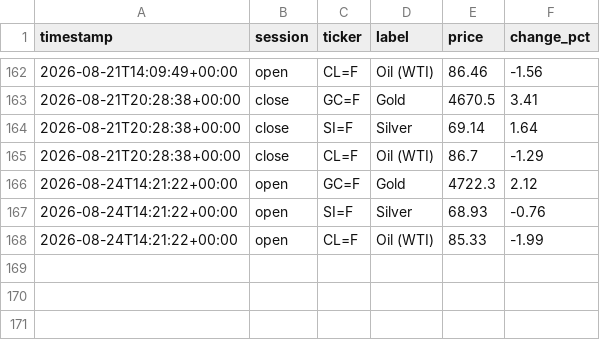
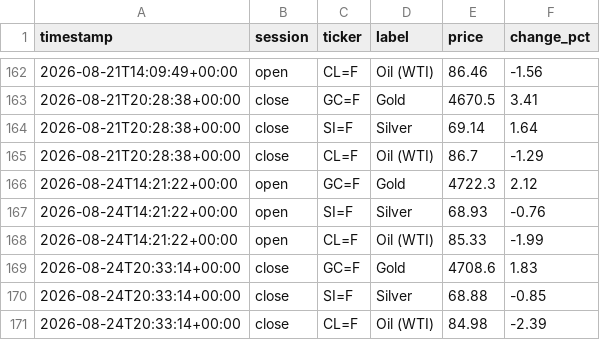
Before and after one commit to ericustayev-dot/Thecolorgreen, a CSV file: commodities_history.csv, drawn as a sheet; only a part is shown, gaps mark what is left out; the diff names each change by its address in the sheet, - before the commit and + after, or states it on an @@ line.

```diff
--- a/commodities_history.csv
+++ b/commodities_history.csv
+row 169: 2026-08-24T20:33:14+00:00 | close | GC=F | Gold | 4708.6 | 1.83
+row 170: 2026-08-24T20:33:14+00:00 | close | SI=F | Silver | 68.88 | -0.85
+row 171: 2026-08-24T20:33:14+00:00 | close | CL=F | Oil (WTI) | 84.98 | -2.39
```
Also changed, not shown: history.csv, world_news_log.csv.
